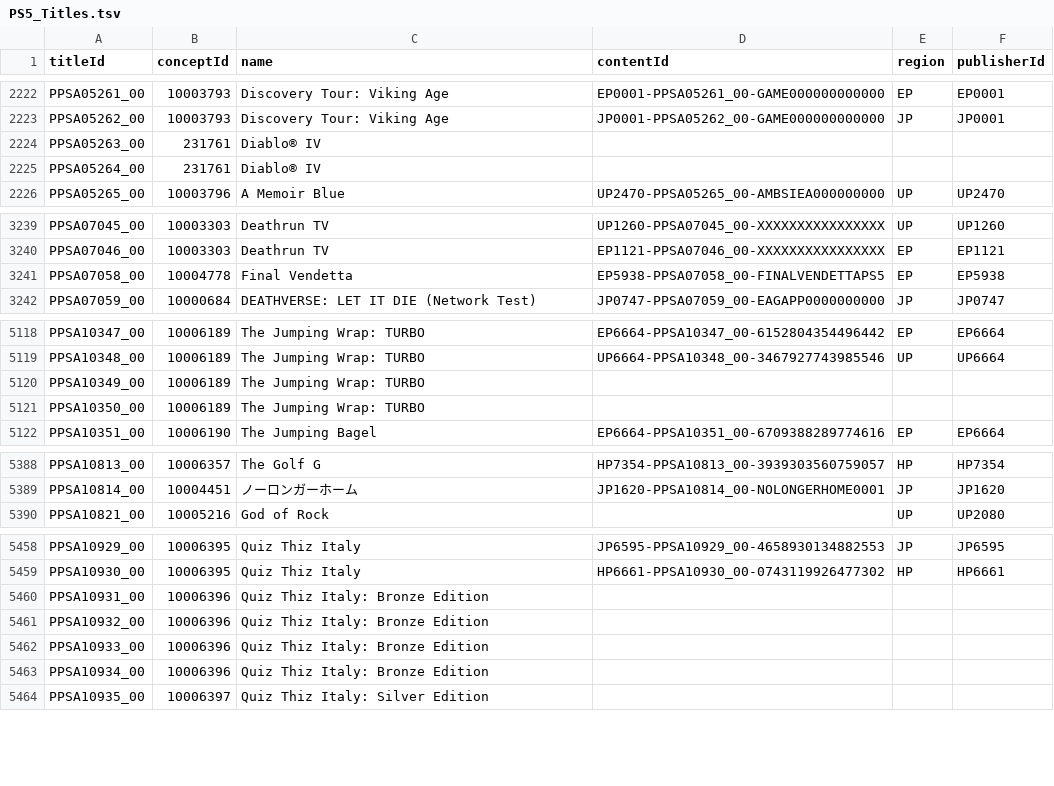
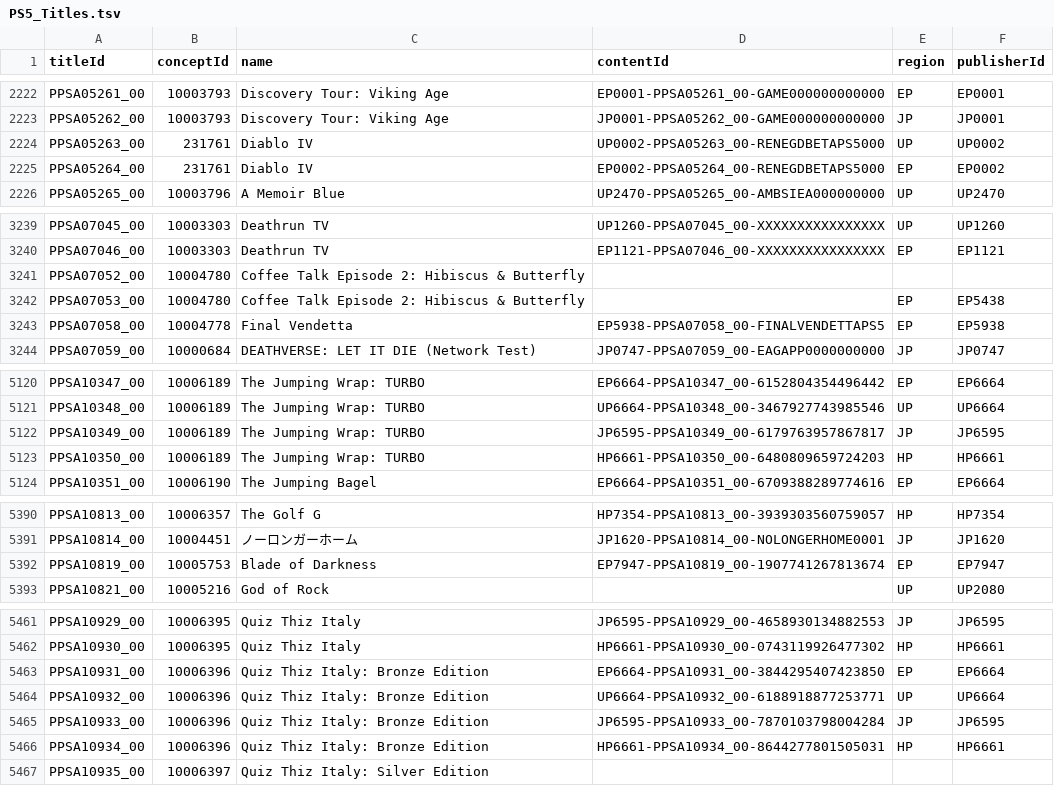
Before and after one commit to andshrew/PlayStation-Titles, a TSV file: PS5_Titles.tsv, drawn as a sheet; only a part is shown, gaps mark what is left out; the diff covers the shown part only.

Commit message:
Refreshed title data

```diff
--- a/PS5_Titles.tsv
+++ b/PS5_Titles.tsv
@@ -2223,4 +2223,4 @@ PPSA05261_00	10003793	Discovery Tour: Viking Age	EP0001-PPSA05261_00-GAME0000000
 PPSA05262_00	10003793	Discovery Tour: Viking Age	JP0001-PPSA05262_00-GAME000000000000	JP	JP0001
-PPSA05263_00	231761	Diablo® IV			
-PPSA05264_00	231761	Diablo® IV			
+PPSA05263_00	231761	Diablo IV	UP0002-PPSA05263_00-RENEGDBETAPS5000	UP	UP0002
+PPSA05264_00	231761	Diablo IV	EP0002-PPSA05264_00-RENEGDBETAPS5000	EP	EP0002
 PPSA05265_00	10003796	A Memoir Blue	UP2470-PPSA05265_00-AMBSIEA000000000	UP	UP2470
@@ -3240,2 +3240,4 @@ PPSA07045_00	10003303	Deathrun TV	UP1260-PPSA07045_00-XXXXXXXXXXXXXXXX	UP	UP1260
 PPSA07046_00	10003303	Deathrun TV	EP1121-PPSA07046_00-XXXXXXXXXXXXXXXX	EP	EP1121
+PPSA07052_00	10004780	Coffee Talk Episode 2: Hibiscus & Butterfly			
+PPSA07053_00	10004780	Coffee Talk Episode 2: Hibiscus & Butterfly		EP	EP5438
 PPSA07058_00	10004778	Final Vendetta	EP5938-PPSA07058_00-FINALVENDETTAPS5	EP	EP5938
@@ -5119,4 +5121,4 @@ PPSA10347_00	10006189	The Jumping Wrap: TURBO	EP6664-PPSA10347_00-61528043544964
 PPSA10348_00	10006189	The Jumping Wrap: TURBO	UP6664-PPSA10348_00-3467927743985546	UP	UP6664
-PPSA10349_00	10006189	The Jumping Wrap: TURBO			
-PPSA10350_00	10006189	The Jumping Wrap: TURBO			
+PPSA10349_00	10006189	The Jumping Wrap: TURBO	JP6595-PPSA10349_00-6179763957867817	JP	JP6595
+PPSA10350_00	10006189	The Jumping Wrap: TURBO	HP6661-PPSA10350_00-6480809659724203	HP	HP6661
 PPSA10351_00	10006190	The Jumping Bagel	EP6664-PPSA10351_00-6709388289774616	EP	EP6664
@@ -5389,2 +5391,3 @@ PPSA10813_00	10006357	The Golf G	HP7354-PPSA10813_00-3939303560759057	HP	HP7354
 PPSA10814_00	10004451	ノーロンガーホーム	JP1620-PPSA10814_00-NOLONGERHOME0001	JP	JP1620
+PPSA10819_00	10005753	Blade of Darkness	EP7947-PPSA10819_00-1907741267813674	EP	EP7947
 PPSA10821_00	10005216	God of Rock		UP	UP2080
@@ -5459,6 +5462,6 @@ PPSA10929_00	10006395	Quiz Thiz Italy	JP6595-PPSA10929_00-4658930134882553	JP	JP
 PPSA10930_00	10006395	Quiz Thiz Italy	HP6661-PPSA10930_00-0743119926477302	HP	HP6661
-PPSA10931_00	10006396	Quiz Thiz Italy: Bronze Edition			
-PPSA10932_00	10006396	Quiz Thiz Italy: Bronze Edition			
-PPSA10933_00	10006396	Quiz Thiz Italy: Bronze Edition			
-PPSA10934_00	10006396	Quiz Thiz Italy: Bronze Edition			
+PPSA10931_00	10006396	Quiz Thiz Italy: Bronze Edition	EP6664-PPSA10931_00-3844295407423850	EP	EP6664
+PPSA10932_00	10006396	Quiz Thiz Italy: Bronze Edition	UP6664-PPSA10932_00-6188918877253771	UP	UP6664
+PPSA10933_00	10006396	Quiz Thiz Italy: Bronze Edition	JP6595-PPSA10933_00-7870103798004284	JP	JP6595
+PPSA10934_00	10006396	Quiz Thiz Italy: Bronze Edition	HP6661-PPSA10934_00-8644277801505031	HP	HP6661
 PPSA10935_00	10006397	Quiz Thiz Italy: Silver Edition			
```
Also changed, not shown: 19 edited cells elsewhere in this file, PS5_Titles_by_Concept.tsv, PS5_Titles_by_Name.tsv, 32 other files.
